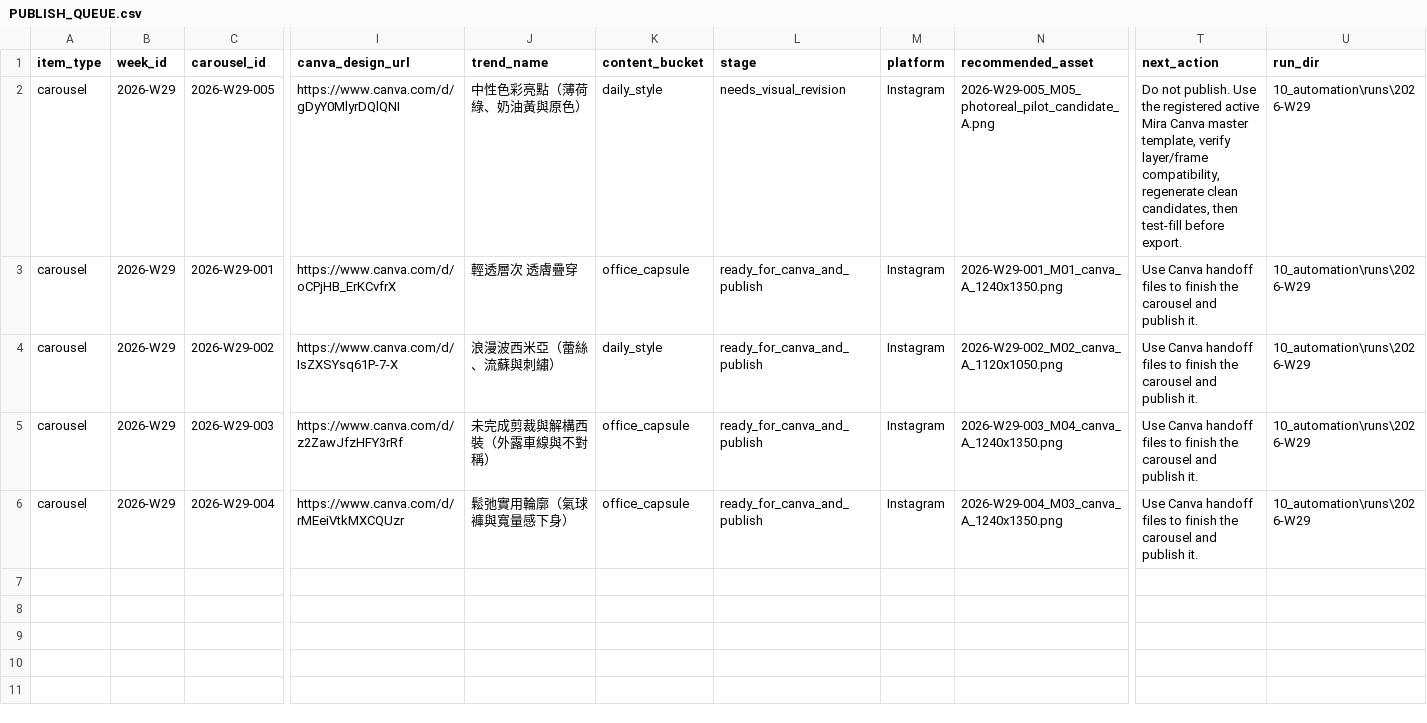
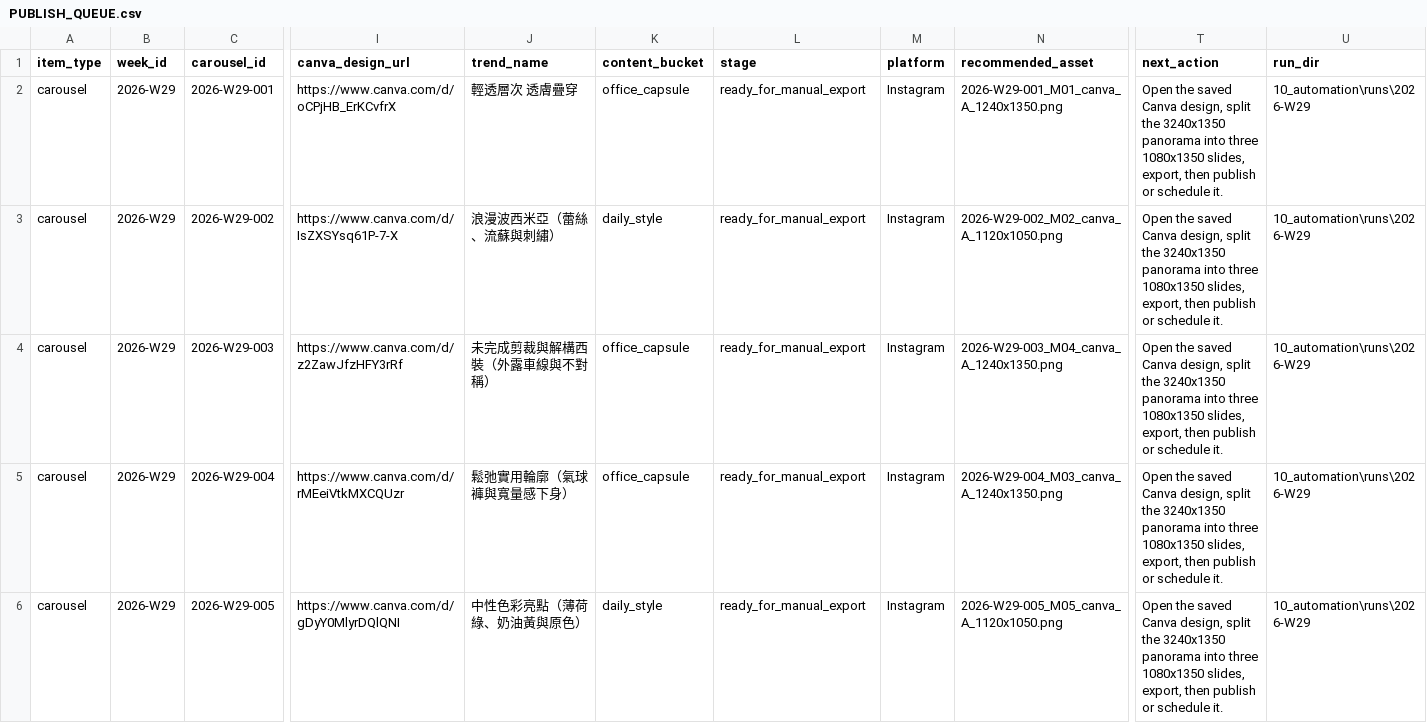
Before and after one commit to fcsh1526/codex-fittingrooom, a CSV file: 10_automation/PUBLISH_QUEUE.csv, drawn as a sheet; only a part is shown, gaps mark what is left out; removed rows and columns are numbered as before the commit, all else as after; rows hold the shown columns only; the diff names each change by its address in the sheet, - before the commit and + after, or states it on an @@ line.

```diff
--- a/10_automation/PUBLISH_QUEUE.csv
+++ b/10_automation/PUBLISH_QUEUE.csv
-row 2: carousel | 2026-W29 | 2026-W29-005 | https://www.canva.com/d/gDyY0MlyrDQlQNI | 中性色彩亮點（薄荷綠、奶油黃與原色） | daily_style | needs_visual_revision | Instagram | 2026-W29-005_M05_photoreal_pilot_candidate_A.png | Do not publish. Use the registered active Mira Canva master template, verify layer/frame compatibility, regenerate clean candidates, then test-fill before export. | 10_automation\runs\2026-W29
-L2:L5 (stage): ready_for_canva_and_publish
+L2:L5 (stage): ready_for_manual_export
-T2:T5 (next_action): Use Canva handoff files to finish the carousel and publish it.
+T2:T5 (next_action): Open the saved Canva design, split the 3240x1350 panorama into three 1080x1350 slides, export, then publish or schedule it.
+row 6: carousel | 2026-W29 | 2026-W29-005 | https://www.canva.com/d/gDyY0MlyrDQlQNI | 中性色彩亮點（薄荷綠、奶油黃與原色） | daily_style | ready_for_manual_export | Instagram | 2026-W29-005_M05_canva_A_1120x1050.png | Open the saved Canva design, split the 3240x1350 panorama into three 1080x1350 slides, export, then publish or schedule it. | 10_automation\runs\2026-W29
```
Also changed, not shown: 10_automation/runs/2026-W29/canva_asset_inventory.csv, 10_automation/runs/2026-W29/canva_asset_slots.csv, 26 other files.
